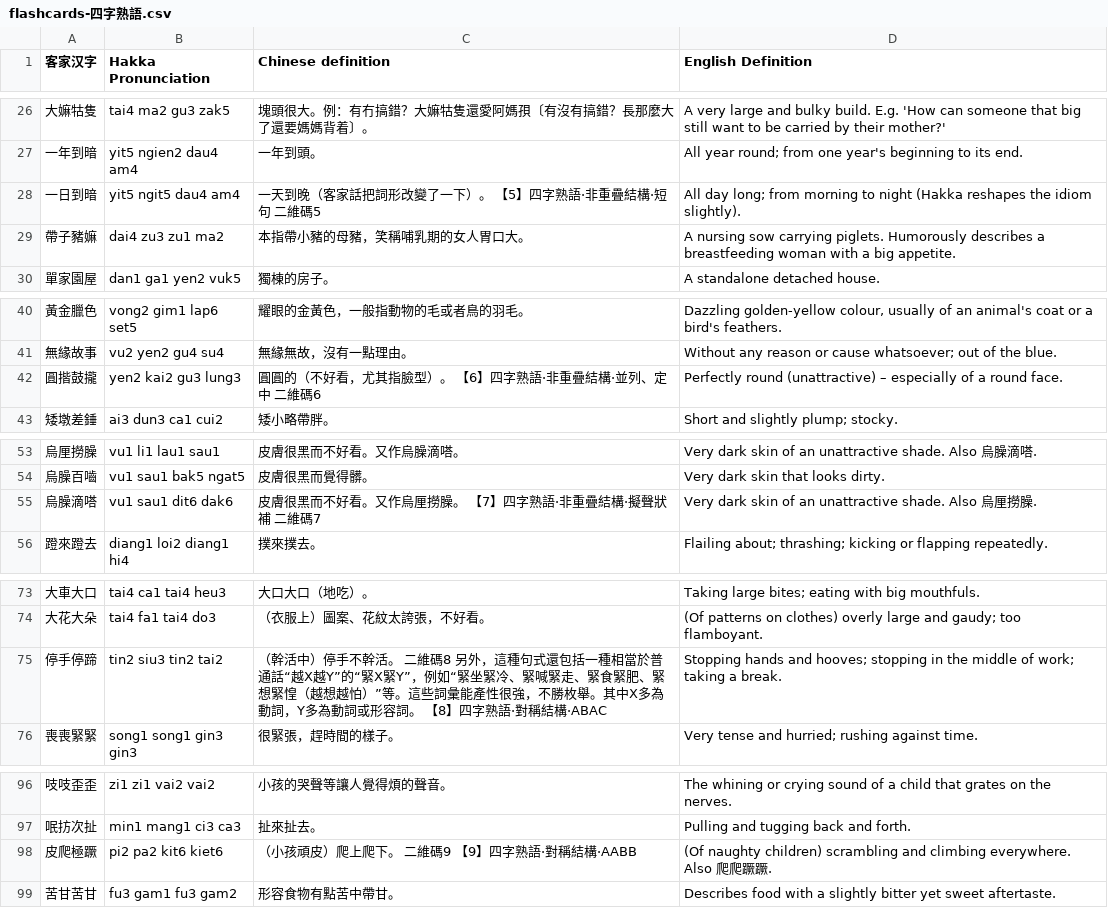
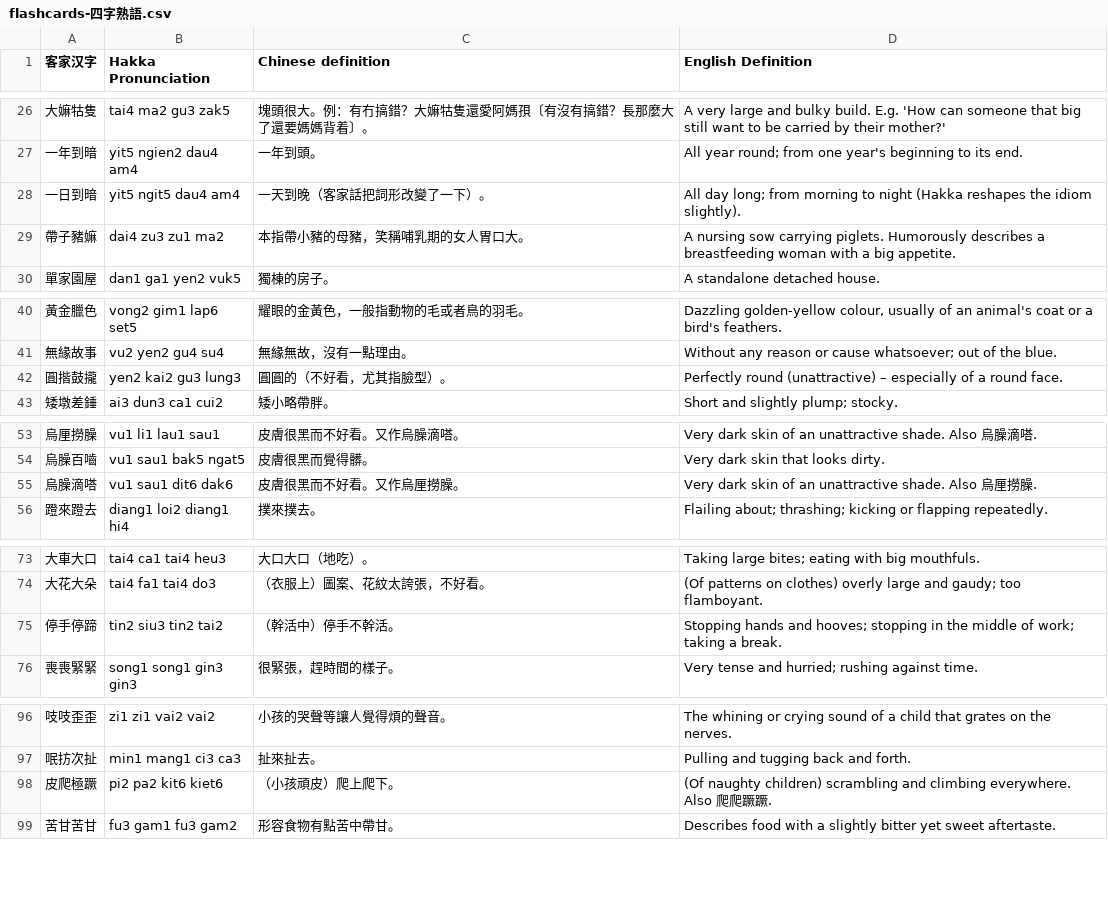
Before and after one commit to Hydramus/Hakka-flashcards-site, a CSV file: Hakka Dictionary/flashcards-四字熟語.csv, drawn as a sheet; only a part is shown, gaps mark what is left out; the diff covers the shown part only.

Commit message:
noticed typos from the textbook into my cards. Removed them all now.

```diff
--- a/Hakka Dictionary/flashcards-四字熟語.csv
+++ b/Hakka Dictionary/flashcards-四字熟語.csv
@@ -27,3 +27,3 @@
 一年到暗,yit5 ngien2 dau4 am4,一年到頭。,All year round; from one year's beginning to its end.
-一日到暗,yit5 ngit5 dau4 am4,一天到晚（客家話把詞形改變了一下）。 【5】四字熟語·非重疊結構·短句 二維碼5,All day long; from morning to night (Hakka reshapes the idiom slightly).
+一日到暗,yit5 ngit5 dau4 am4,一天到晚（客家話把詞形改變了一下）。,All day long; from morning to night (Hakka reshapes the idiom slightly).
 帶子豬嫲,dai4 zu3 zu1 ma2,本指帶小豬的母豬，笑稱哺乳期的女人胃口大。,A nursing sow carrying piglets. Humorously describes a breastfeeding woman with a big appetite.
@@ -41,3 +41,3 @@
 無緣故事,vu2 yen2 gu4 su4,無緣無故，沒有一點理由。,Without any reason or cause whatsoever; out of the blue.
-圓揩鼓攏,yen2 kai2 gu3 lung3,圓圓的（不好看，尤其指臉型）。 【6】四字熟語·非重疊結構·並列、定中 二維碼6,Perfectly round (unattractive) – especially of a round face.
+圓揩鼓攏,yen2 kai2 gu3 lung3,圓圓的（不好看，尤其指臉型）。,Perfectly round (unattractive) – especially of a round face.
 矮墩差錘,ai3 dun3 ca1 cui2,矮小略帶胖。,Short and slightly plump; stocky.
@@ -54,3 +54,3 @@
 烏臊百嚙,vu1 sau1 bak5 ngat5,皮膚很黑而覺得髒。,Very dark skin that looks dirty.
-烏臊滴嗒,vu1 sau1 dit6 dak6,皮膚很黑而不好看。又作烏厘撈臊。 【7】四字熟語·非重疊結構·擬聲狀補 二維碼7,Very dark skin of an unattractive shade. Also 烏厘撈臊.
+烏臊滴嗒,vu1 sau1 dit6 dak6,皮膚很黑而不好看。又作烏厘撈臊。,Very dark skin of an unattractive shade. Also 烏厘撈臊.
 蹬來蹬去,diang1 loi2 diang1 hi4,撲來撲去。,Flailing about; thrashing; kicking or flapping repeatedly.
@@ -74,3 +74,3 @@
 大花大朵,tai4 fa1 tai4 do3,（衣服上）圖案、花紋太誇張，不好看。,(Of patterns on clothes) overly large and gaudy; too flamboyant.
-停手停蹄,tin2 siu3 tin2 tai2,（幹活中）停手不幹活。 二維碼8 另外，這種句式還包括一種相當於普通話“越X越Y”的“緊X緊Y”，例如“緊坐緊冷、緊喊緊走、緊食緊肥、緊想緊惶（越想越怕）”等。這些詞彙能產性很強，不勝枚舉。其中X多為動詞，Y多為動詞或形容詞。 【8】四字熟語·對稱結構·ABAC,Stopping hands and hooves; stopping in the middle of work; taking a break.
+停手停蹄,tin2 siu3 tin2 tai2,（幹活中）停手不幹活。,Stopping hands and hooves; stopping in the middle of work; taking a break.
 喪喪緊緊,song1 song1 gin3 gin3,很緊張，趕時間的樣子。,Very tense and hurried; rushing against time.
@@ -97,3 +97,3 @@
 呡㧍次扯,min1 mang1 ci3 ca3,扯來扯去。,Pulling and tugging back and forth.
-皮爬極蹶,pi2 pa2 kit6 kiet6,（小孩頑皮）爬上爬下。 二維碼9 【9】四字熟語·對稱結構·AABB,(Of naughty children) scrambling and climbing everywhere. Also 爬爬蹶蹶.
+皮爬極蹶,pi2 pa2 kit6 kiet6,（小孩頑皮）爬上爬下。,(Of naughty children) scrambling and climbing everywhere. Also 爬爬蹶蹶.
 苦甘苦甘,fu3 gam1 fu3 gam2,形容食物有點苦中帶甘。,Describes food with a slightly bitter yet sweet aftertaste.
```
Also changed, not shown: 3 edited cells elsewhere in this file, Hakka Dictionary/flashcards-三字熟語.csv, Hakka Dictionary/flashcards-五字以上.csv, 2 other files.
